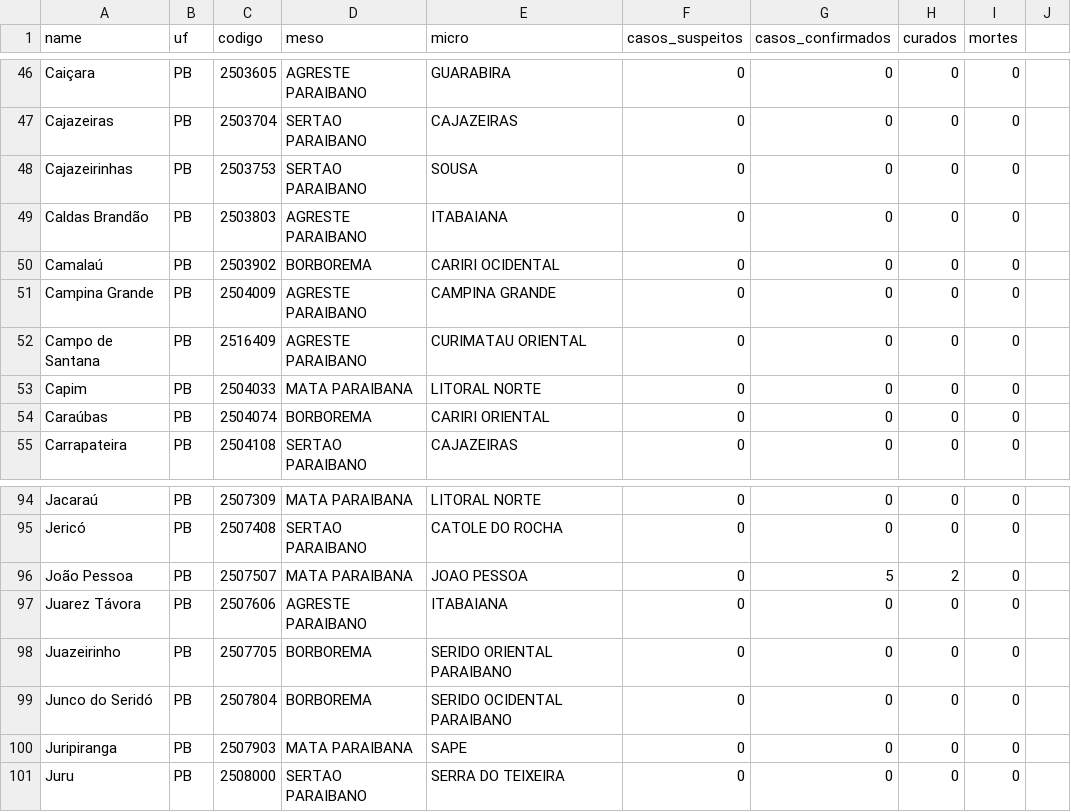
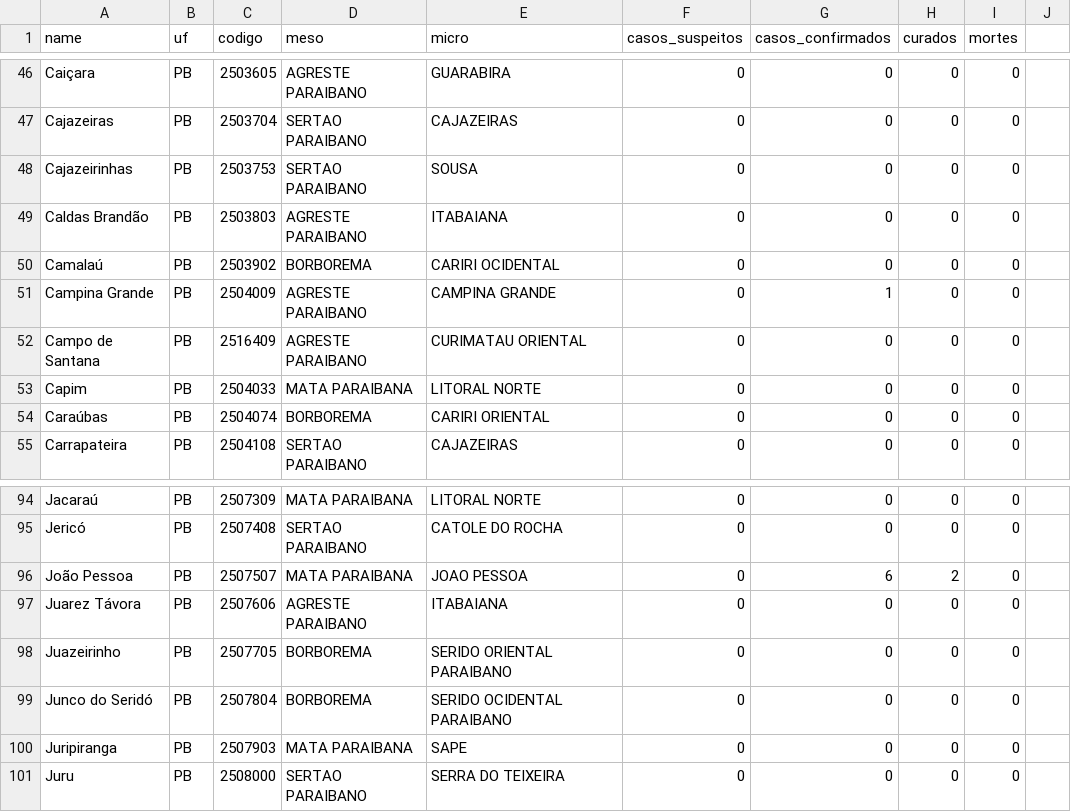
Before and after one commit to covid19pb/covid19pb.github.io, a CSV file: data/dados_pb_covid19.csv, drawn as a sheet; only a part is shown, gaps mark what is left out.

Commit message:
Atualização dos dados - 27/03/2020 - 10h00
Atualização dos dados do coronavírus no estado da paraíba, de acordo com o boletim da secretaria de saúde do estado da Paraíba

```diff
--- a/data/dados_pb_covid19.csv
+++ b/data/dados_pb_covid19.csv
@@ -50,3 +50,3 @@
 "Camalaú","PB","2503902","BORBOREMA","CARIRI OCIDENTAL",0,0,0,0
-"Campina Grande","PB","2504009","AGRESTE PARAIBANO","CAMPINA GRANDE",0,0,0,0
+"Campina Grande","PB","2504009","AGRESTE PARAIBANO","CAMPINA GRANDE",0,1,0,0
 "Campo de Santana","PB","2516409","AGRESTE PARAIBANO","CURIMATAU ORIENTAL",0,0,0,0
@@ -95,3 +95,3 @@
 "Jericó","PB","2507408","SERTAO PARAIBANO","CATOLE DO ROCHA",0,0,0,0
-"João Pessoa","PB","2507507","MATA PARAIBANA","JOAO PESSOA",0,5,2,0
+"João Pessoa","PB","2507507","MATA PARAIBANA","JOAO PESSOA",0,6,2,0
 "Juarez Távora","PB","2507606","AGRESTE PARAIBANO","ITABAIANA",0,0,0,0
```
